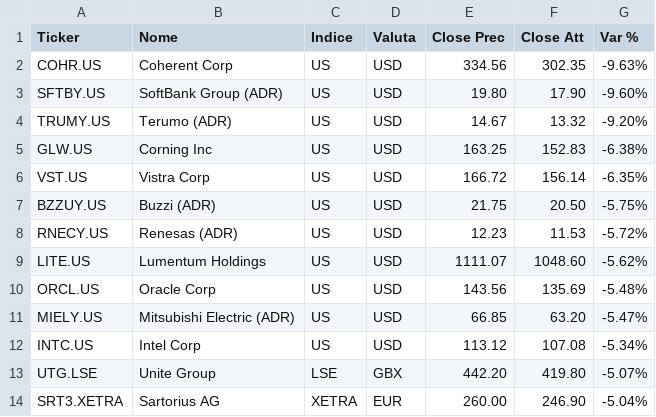
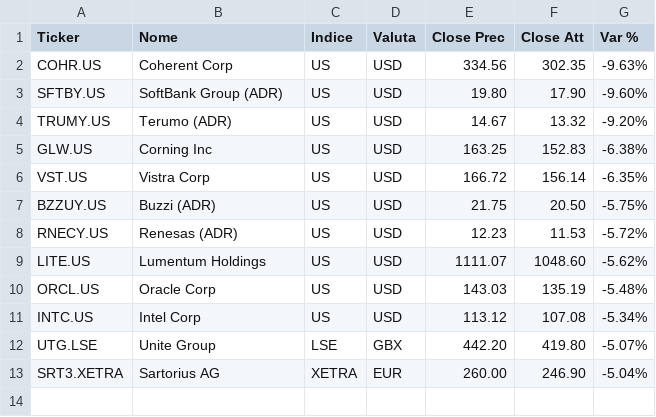
Before and after one commit to chry791/stock-monitor, a CSV file: docs/reports/alert_report_2026-10-08.csv, drawn as a sheet.

```diff
--- a/docs/reports/alert_report_2026-10-08.csv
+++ b/docs/reports/alert_report_2026-10-08.csv
@@ -9,4 +9,3 @@ RNECY.US,Renesas (ADR),US,USD,12.23,11.53,-5.72%
 LITE.US,Lumentum Holdings,US,USD,1111.07,1048.60,-5.62%
-ORCL.US,Oracle Corp,US,USD,143.56,135.69,-5.48%
-MIELY.US,Mitsubishi Electric (ADR),US,USD,66.85,63.20,-5.47%
+ORCL.US,Oracle Corp,US,USD,143.03,135.19,-5.48%
 INTC.US,Intel Corp,US,USD,113.12,107.08,-5.34%
```
Also changed, not shown: 2 other files.
